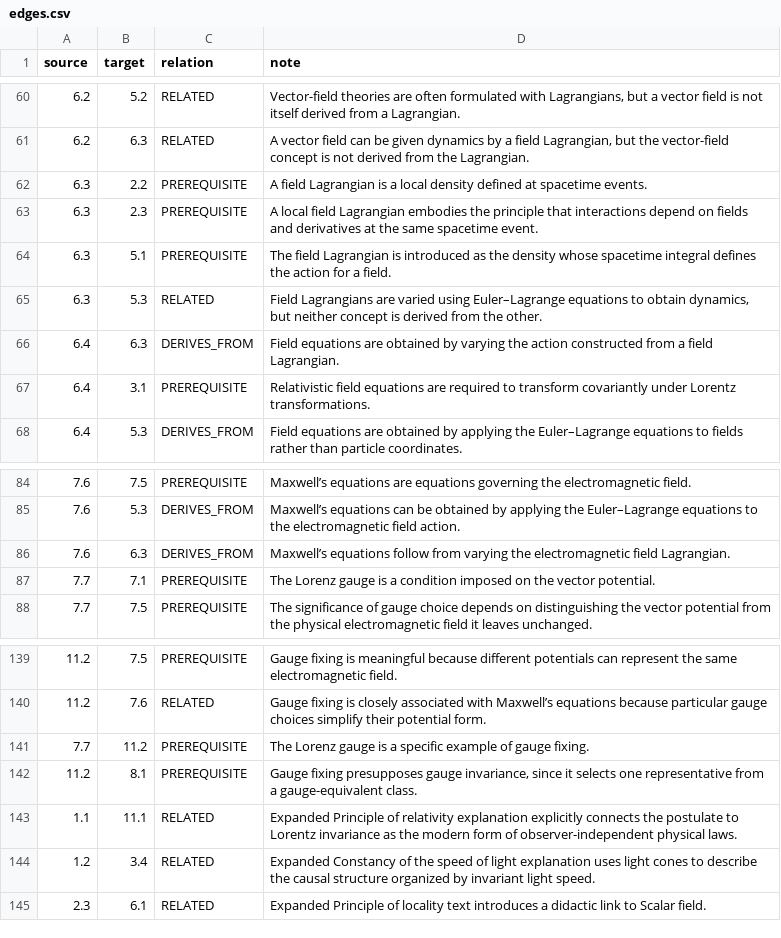
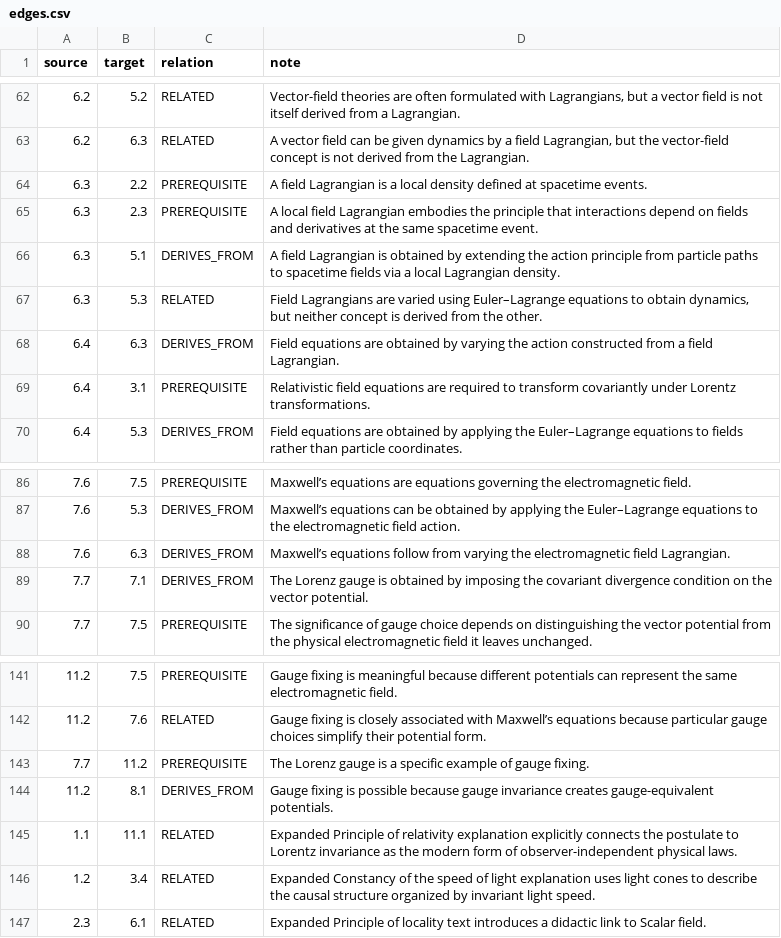
Before and after one commit to ipoole/sr-kg, a CSV file: data/edges.csv, drawn as a sheet; only a part is shown, gaps mark what is left out; the diff covers the shown part only.

```diff
--- a/data/edges.csv
+++ b/data/edges.csv
@@ -63,3 +65,3 @@ source,target,relation,note
 6.3,2.3,PREREQUISITE,A local field Lagrangian embodies the principle that interactions depend on fields and derivatives at the same spacetime event.
-6.3,5.1,PREREQUISITE,The field Lagrangian is introduced as the density whose spacetime integral defines the action for a field.
+6.3,5.1,DERIVES_FROM,A field Lagrangian is obtained by extending the action principle from particle paths to spacetime fields via a local Lagrangian density.
 6.3,5.3,RELATED,"Field Lagrangians are varied using Euler–Lagrange equations to obtain dynamics, but neither concept is derived from the other."
@@ -86,3 +88,3 @@ source,target,relation,note
 7.6,6.3,DERIVES_FROM,Maxwell’s equations follow from varying the electromagnetic field Lagrangian.
-7.7,7.1,PREREQUISITE,The Lorenz gauge is a condition imposed on the vector potential.
+7.7,7.1,DERIVES_FROM,The Lorenz gauge is obtained by imposing the covariant divergence condition on the vector potential.
 7.7,7.5,PREREQUISITE,The significance of gauge choice depends on distinguishing the vector potential from the physical electromagnetic field it leaves unchanged.
@@ -141,3 +143,3 @@ source,target,relation,note
 7.7,11.2,PREREQUISITE,The Lorenz gauge is a specific example of gauge fixing.
-11.2,8.1,PREREQUISITE,"Gauge fixing presupposes gauge invariance, since it selects one representative from a gauge-equivalent class."
+11.2,8.1,DERIVES_FROM,Gauge fixing is possible because gauge invariance creates gauge-equivalent potentials.
 1.1,11.1,RELATED,Expanded Principle of relativity explanation explicitly connects the postulate to Lorentz invariance as the modern form of observer-independent physical laws.
```
Also changed, not shown: 6 added rows and 38 edited cells elsewhere in this file, data/concept_graphic_designs.csv, 7 other files.
